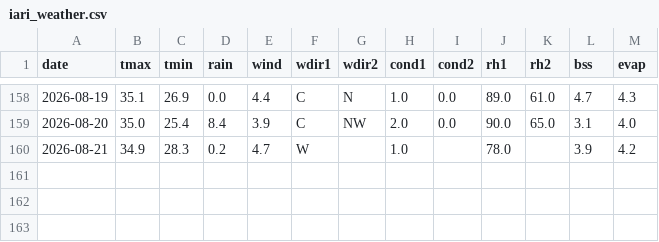
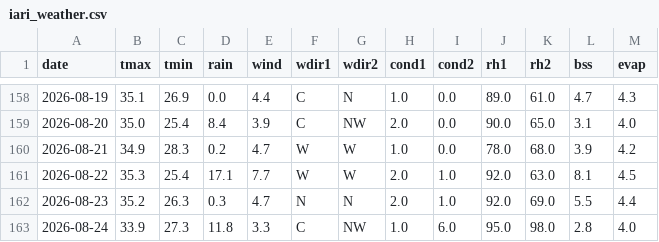
Before and after one commit to rameshram96/iari_weather_data, a CSV file: data/iari_weather.csv, drawn as a sheet; only a part is shown, gaps mark what is left out.

```diff
--- a/data/iari_weather.csv
+++ b/data/iari_weather.csv
@@ -159,2 +159,5 @@ date,tmax,tmin,rain,wind,wdir1,wdir2,cond1,cond2,rh1,rh2,bss,evap
 2026-08-20,35.0,25.4,8.4,3.9,C,NW,2.0,0.0,90.0,65.0,3.1,4.0
-2026-08-21,34.9,28.3,0.2,4.7,W,,1.0,,78.0,,3.9,4.2
+2026-08-21,34.9,28.3,0.2,4.7,W,W,1.0,0.0,78.0,68.0,3.9,4.2
+2026-08-22,35.3,25.4,17.1,7.7,W,W,2.0,1.0,92.0,63.0,8.1,4.5
+2026-08-23,35.2,26.3,0.3,4.7,N,N,2.0,1.0,92.0,69.0,5.5,4.4
+2026-08-24,33.9,27.3,11.8,3.3,C,NW,1.0,6.0,95.0,98.0,2.8,4.0
```
Also changed, not shown: data/monthly_rainfall.csv, 1 other file.
